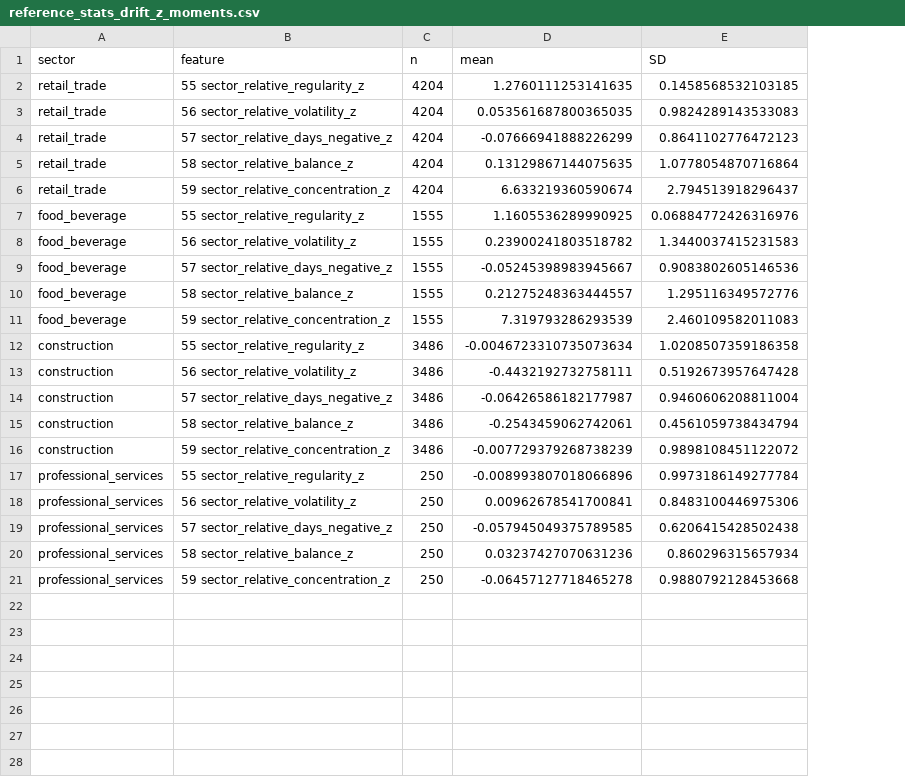
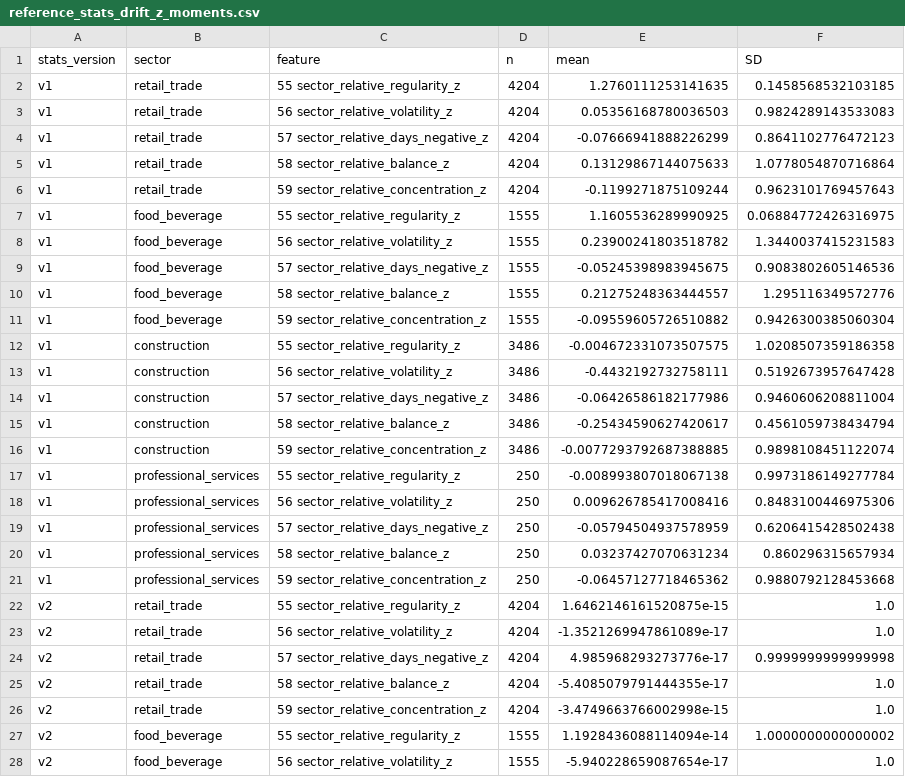
Before and after one commit to Atunsi/maal-sme-platform, a CSV file: eval/out/reference_stats_drift_z_moments.csv, drawn as a sheet; only a part is shown; addresses are those after the commit; the diff covers the shown part only; the diff names each change by its address in the sheet, - before the commit and + after, or states it on an @@ line.

```diff
--- a/eval/out/reference_stats_drift_z_moments.csv
+++ b/eval/out/reference_stats_drift_z_moments.csv
+column A (stats_version), rows 2-21: all v1
-E3 (mean): 0.053561687800365035
+E3 (mean): 0.05356168780036503
-E5 (mean): 0.13129867144075635
+E5 (mean): 0.13129867144075633
-E6 (mean): 6.633219360590674
+E6 (mean): -0.1199271875109244
-F6 (SD): 2.794513918296437
+F6 (SD): 0.9623101769457643
-F7 (SD): 0.06884772426316976
+F7 (SD): 0.06884772426316975
-E9 (mean): -0.05245398983945667
+E9 (mean): -0.05245398983945675
-E11 (mean): 7.319793286293539
+E11 (mean): -0.09559605726510882
-F11 (SD): 2.460109582011083
+F11 (SD): 0.9426300385060304
-E12 (mean): -0.0046723310735073634
+E12 (mean): -0.004672331073507575
-E14 (mean): -0.06426586182177987
+E14 (mean): -0.06426586182177986
-E15 (mean): -0.2543459062742061
+E15 (mean): -0.25434590627420617
-E16 (mean): -0.007729379268738239
+E16 (mean): -0.0077293792687388885
-F16 (SD): 0.9898108451122072
+F16 (SD): 0.9898108451122074
-E17 (mean): -0.008993807018066896
+E17 (mean): -0.008993807018067138
-E18 (mean): 0.00962678541700841
+E18 (mean): 0.009626785417008416
-E19 (mean): -0.057945049375789585
+E19 (mean): -0.05794504937578959
-E20 (mean): 0.03237427070631236
+E20 (mean): 0.03237427070631234
-E21 (mean): -0.06457127718465278
+E21 (mean): -0.06457127718465362
+row 22: v2 | retail_trade | 55 sector_relative_regularity_z | 4204 | 1.6462146161520875e-15 | 1.0
+row 23: v2 | retail_trade | 56 sector_relative_volatility_z | 4204 | -1.3521269947861089e-17 | 1.0
+row 24: v2 | retail_trade | 57 sector_relative_days_negative_z | 4204 | 4.985968293273776e-17 | 0.9999999999999998
+row 25: v2 | retail_trade | 58 sector_relative_balance_z | 4204 | -5.4085079791444355e-17 | 1.0
+row 26: v2 | retail_trade | 59 sector_relative_concentration_z | 4204 | -3.4749663766002998e-15 | 1.0
+row 27: v2 | food_beverage | 55 sector_relative_regularity_z | 1555 | 1.1928436088114094e-14 | 1.0000000000000002
+row 28: v2 | food_beverage | 56 sector_relative_volatility_z | 1555 | -5.940228659087654e-17 | 1.0
```
Also changed, not shown: 13 added rows elsewhere in this file, eval/out/reference_stats_drift_pinned_vs_current.csv, 4 other files.
